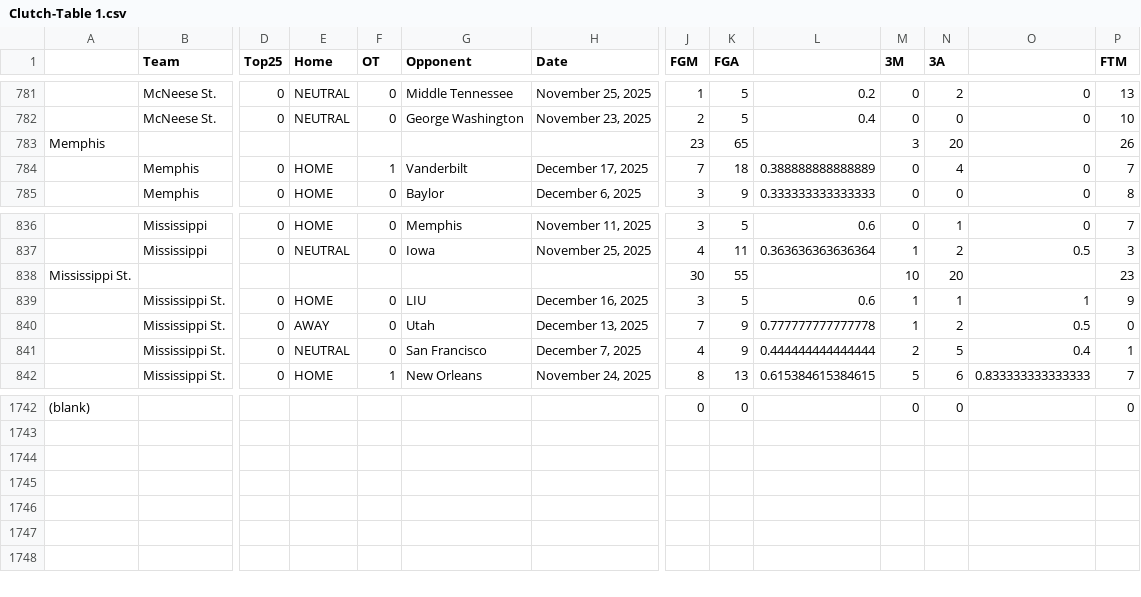
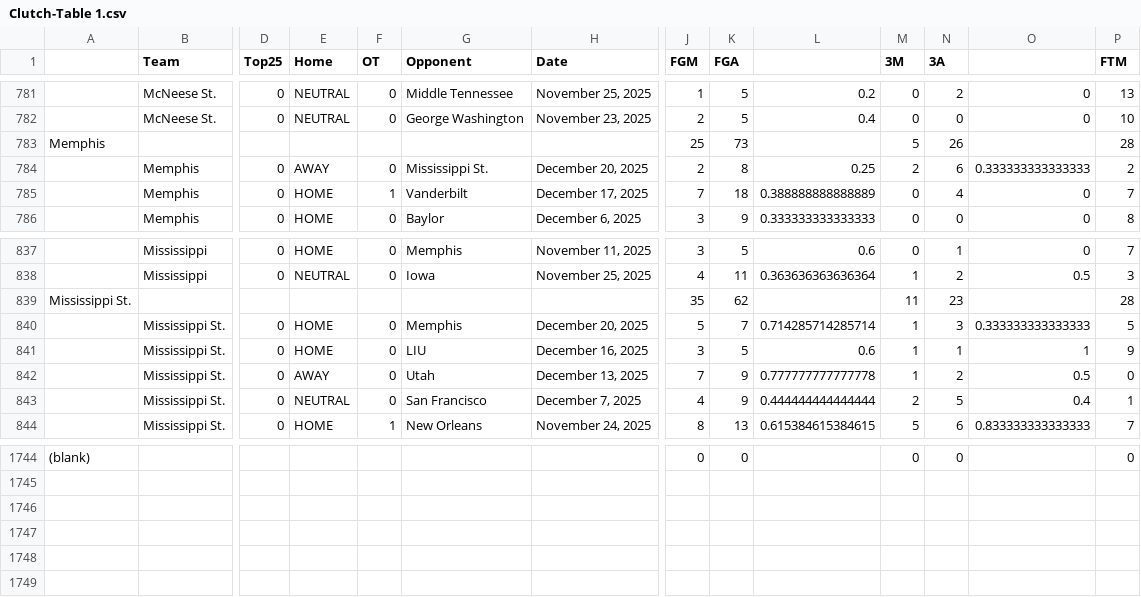
Before and after one commit to brandonfox14/March-Metrics-2026, a CSV file: Data/26_March_Madness_Databook/Clutch-Table 1.csv, drawn as a sheet; only a part is shown, gaps mark what is left out; removed rows and columns are numbered as before the commit, all else as after; rows hold the shown columns only; the diff names each change by its address in the sheet, - before the commit and + after, or states it on an @@ line.

```diff
--- a/Data/26_March_Madness_Databook/Clutch-Table 1.csv
+++ b/Data/26_March_Madness_Databook/Clutch-Table 1.csv
-row 783: Memphis |  |  |  |  |  |  | 23 | 65 |  | 3 | 20 |  | 26
+row 783: Memphis |  |  |  |  |  |  | 25 | 73 |  | 5 | 26 |  | 28
+row 784:  | Memphis | 0 | AWAY | 0 | Mississippi St. | December 20, 2025 | 2 | 8 | 0.25 | 2 | 6 | 0.333333333333333 | 2
-row 838: Mississippi St. |  |  |  |  |  |  | 30 | 55 |  | 10 | 20 |  | 23
+row 839: Mississippi St. |  |  |  |  |  |  | 35 | 62 |  | 11 | 23 |  | 28
+row 840:  | Mississippi St. | 0 | HOME | 0 | Memphis | December 20, 2025 | 5 | 7 | 0.714285714285714 | 1 | 3 | 0.333333333333333 | 5
-row 1745: (empty)
```
Also changed, not shown: Data/26_March_Madness_Databook/2026 Schedule Simple-Table 1.csv, Data/26_March_Madness_Databook/All_Stats-THE_TABLE.csv, 20 other files.
